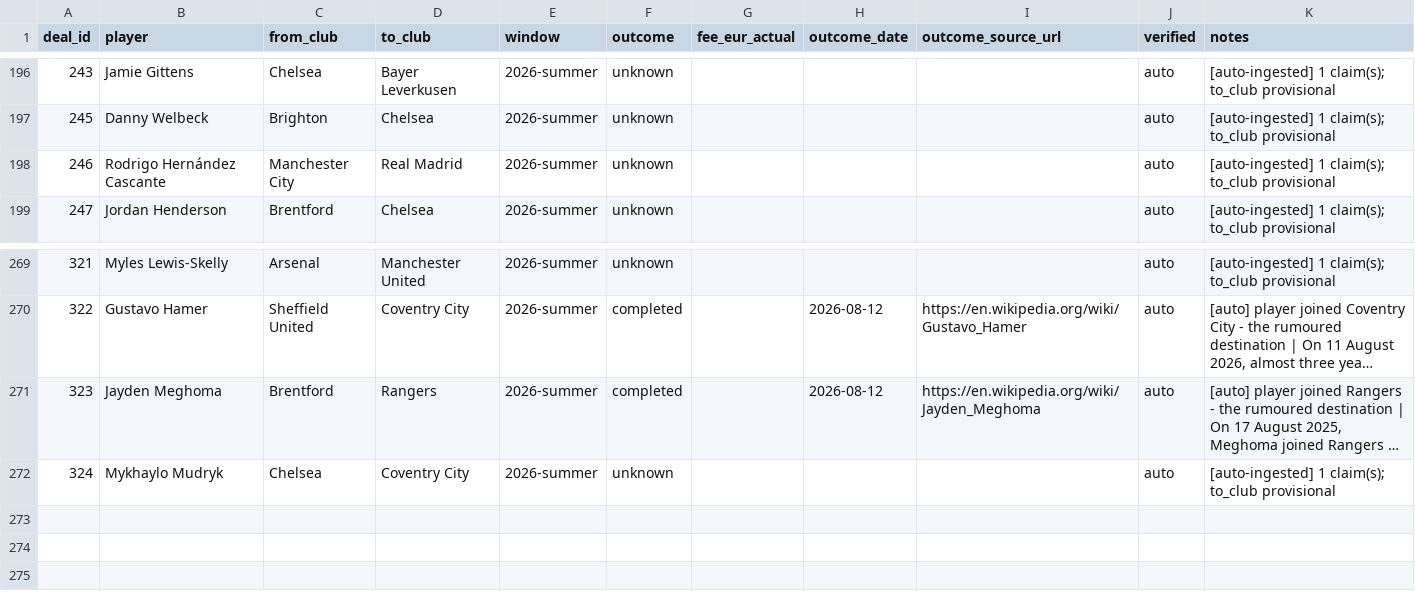
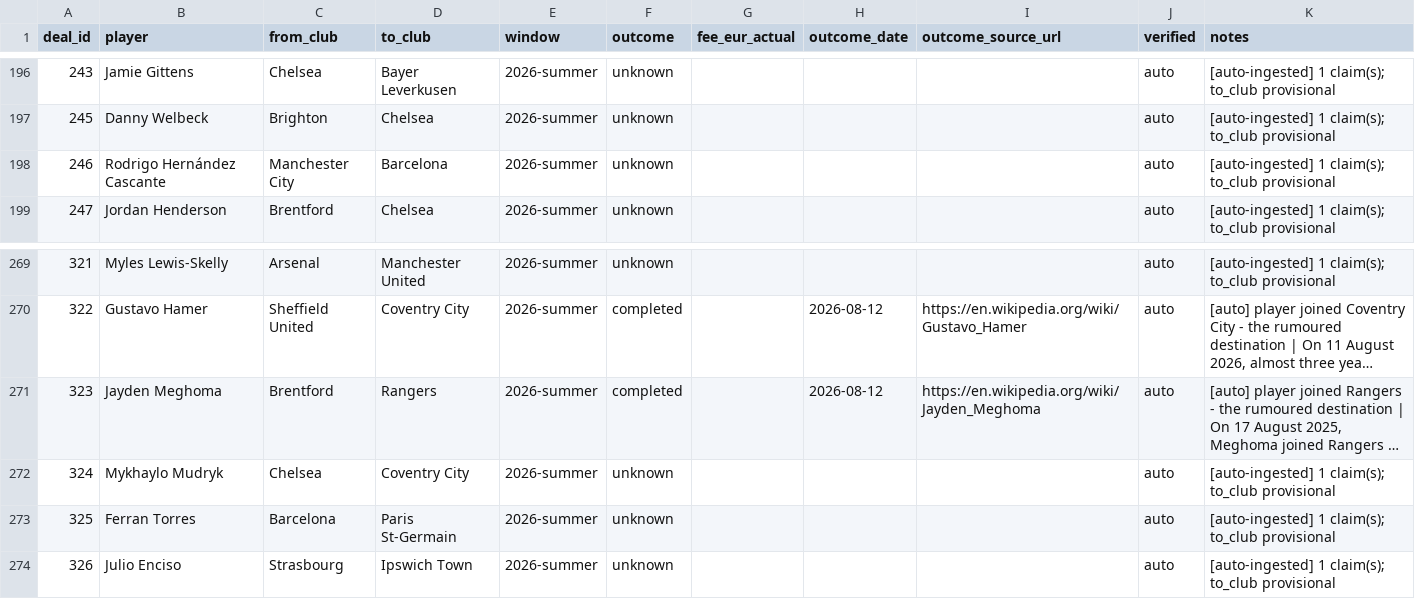
Before and after one commit to har27il/transfer-truth, a CSV file: ground-truth/deals.csv, drawn as a sheet; only a part is shown, gaps mark what is left out; long unchanged cells end in ….

```diff
--- a/ground-truth/deals.csv
+++ b/ground-truth/deals.csv
@@ -197,3 +197,3 @@ deal_id,player,from_club,to_club,window,outcome,fee_eur_actual,outcome_date,outc
 245,Danny Welbeck,Brighton,Chelsea,2026-summer,unknown,,,,auto,[auto-ingested] 1 claim(s); to_club provisional
-246,Rodrigo Hernández Cascante,Manchester City,Real Madrid,2026-summer,unknown,,,,auto,[auto-ingested] 1 claim(s); to_club provisional
+246,Rodrigo Hernández Cascante,Manchester City,Barcelona,2026-summer,unknown,,,,auto,[auto-ingested] 1 claim(s); to_club provisional
 247,Jordan Henderson,Brentford,Chelsea,2026-summer,unknown,,,,auto,[auto-ingested] 1 claim(s); to_club provisional
@@ -272 +272,3 @@ deal_id,player,from_club,to_club,window,outcome,fee_eur_actual,outcome_date,outc
 324,Mykhaylo Mudryk,Chelsea,Coventry City,2026-summer,unknown,,,,auto,[auto-ingested] 1 claim(s); to_club provisional
+325,Ferran Torres,Barcelona,Paris St-Germain,2026-summer,unknown,,,,auto,[auto-ingested] 1 claim(s); to_club provisional
+326,Julio Enciso,Strasbourg,Ipswich Town,2026-summer,unknown,,,,auto,[auto-ingested] 1 claim(s); to_club provisional
```
Also changed, not shown: ground-truth/journalist_claims.csv, 2 other files.
